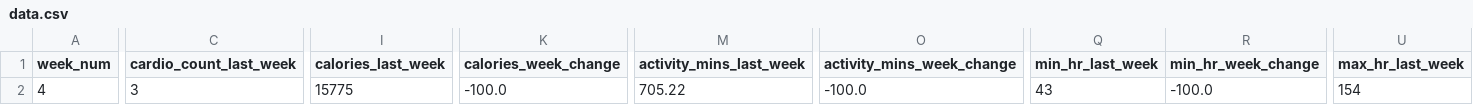
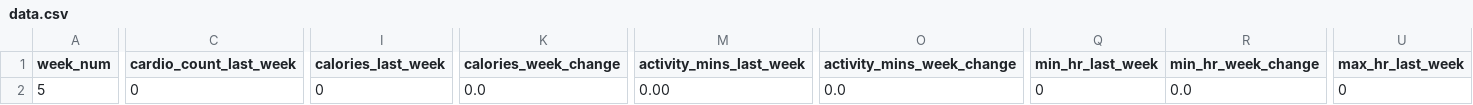
Before and after one commit to 2sp00ns/fitness-app, a CSV file: data/data.csv, drawn as a sheet; only a part is shown, gaps mark what is left out; the diff covers the shown part only; the diff names each change by its address in the sheet, - before the commit and + after, or states it on an @@ line.

```diff
--- a/data/data.csv
+++ b/data/data.csv
-A2 (week_num): 4
+A2 (week_num): 5
-C2 (cardio_count_last_week): 3
+C2 (cardio_count_last_week): 0
-I2 (calories_last_week): 15775
+I2 (calories_last_week): 0
-K2 (calories_week_change): -100.0
+K2 (calories_week_change): 0.0
-M2 (activity_mins_last_week): 705.22
+M2 (activity_mins_last_week): 0.00
-O2 (activity_mins_week_change): -100.0
+O2 (activity_mins_week_change): 0.0
-Q2 (min_hr_last_week): 43
+Q2 (min_hr_last_week): 0
-R2 (min_hr_week_change): -100.0
+R2 (min_hr_week_change): 0.0
-U2 (max_hr_last_week): 154
+U2 (max_hr_last_week): 0
```
Also changed, not shown: 1 edited cell elsewhere in this file.
